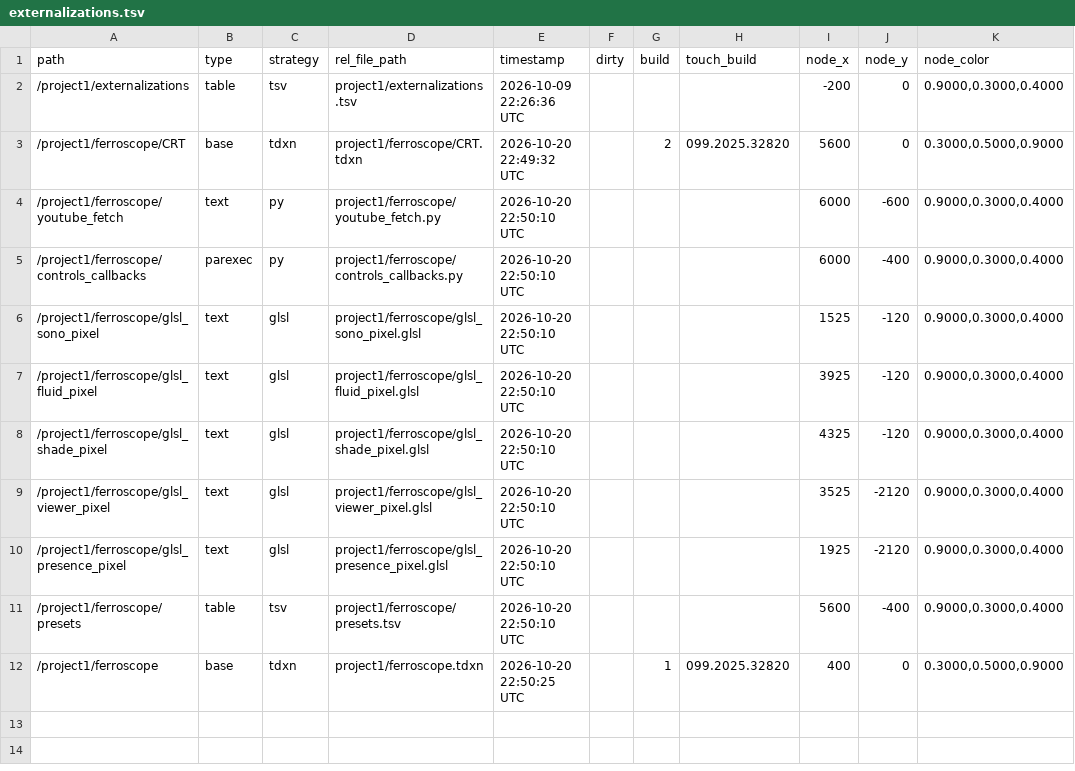
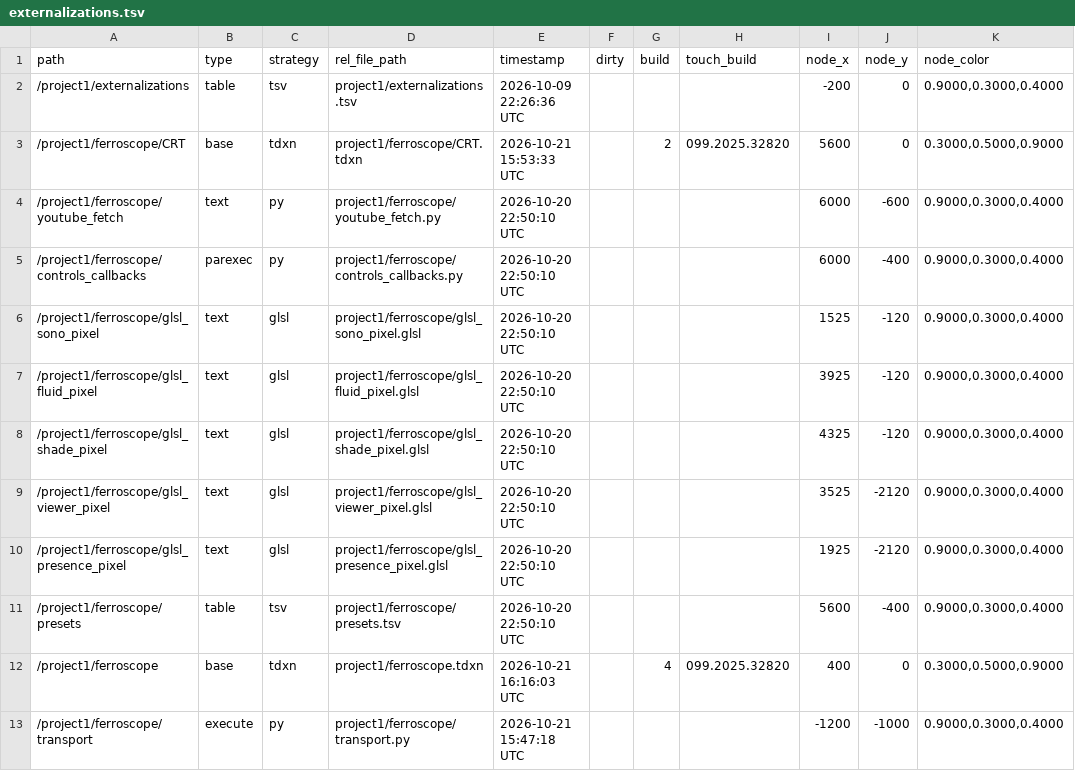
Before and after one commit to julianhilgemann/audiovisual-animations, a TSV file: projects/ferroscope/project1/externalizations.tsv, drawn as a sheet.

```diff
--- a/projects/ferroscope/project1/externalizations.tsv
+++ b/projects/ferroscope/project1/externalizations.tsv
@@ -2,3 +2,3 @@ path	type	strategy	rel_file_path	timestamp	dirty	build	touch_build	node_x	node_y
 /project1/externalizations	table	tsv	project1/externalizations.tsv	2026-10-09 22:26:36 UTC				-200	0	0.9000,0.3000,0.4000
-/project1/ferroscope/CRT	base	tdxn	project1/ferroscope/CRT.tdxn	2026-10-20 22:49:32 UTC		2	099.2025.32820	5600	0	0.3000,0.5000,0.9000
+/project1/ferroscope/CRT	base	tdxn	project1/ferroscope/CRT.tdxn	2026-10-21 15:53:33 UTC		2	099.2025.32820	5600	0	0.3000,0.5000,0.9000
 /project1/ferroscope/youtube_fetch	text	py	project1/ferroscope/youtube_fetch.py	2026-10-20 22:50:10 UTC				6000	-600	0.9000,0.3000,0.4000
@@ -11,2 +11,3 @@ path	type	strategy	rel_file_path	timestamp	dirty	build	touch_build	node_x	node_y
 /project1/ferroscope/presets	table	tsv	project1/ferroscope/presets.tsv	2026-10-20 22:50:10 UTC				5600	-400	0.9000,0.3000,0.4000
-/project1/ferroscope	base	tdxn	project1/ferroscope.tdxn	2026-10-20 22:50:25 UTC		1	099.2025.32820	400	0	0.3000,0.5000,0.9000
+/project1/ferroscope	base	tdxn	project1/ferroscope.tdxn	2026-10-21 16:16:03 UTC		4	099.2025.32820	400	0	0.3000,0.5000,0.9000
+/project1/ferroscope/transport	execute	py	project1/ferroscope/transport.py	2026-10-21 15:47:18 UTC				-1200	-1000	0.9000,0.3000,0.4000
```
Also changed, not shown: 6 other files.
